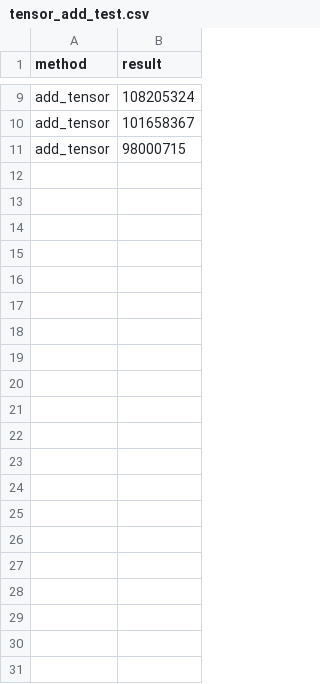
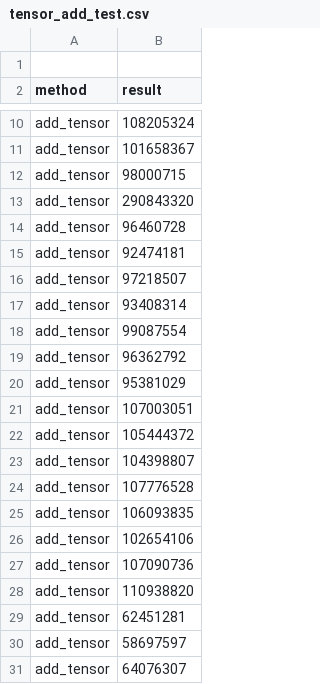
Before and after one commit to Rust-matrix-logic-Project/SIMD, a CSV file: benchmarks/tensor_add_test.csv, drawn as a sheet; only a part is shown, gaps mark what is left out.

```diff
--- a/benchmarks/tensor_add_test.csv
+++ b/benchmarks/tensor_add_test.csv
@@ -1 +1,2 @@
+
 method, result
@@ -11 +12,20 @@ add_tensor, 101658367
 add_tensor, 98000715
+add_tensor, 290843320
+add_tensor, 96460728
+add_tensor, 92474181
+add_tensor, 97218507
+add_tensor, 93408314
+add_tensor, 99087554
+add_tensor, 96362792
+add_tensor, 95381029
+add_tensor, 107003051
+add_tensor, 105444372
+add_tensor, 104398807
+add_tensor, 107776528
+add_tensor, 106093835
+add_tensor, 102654106
+add_tensor, 107090736
+add_tensor, 110938820
+add_tensor, 62451281
+add_tensor, 58697597
+add_tensor, 64076307
```
Also changed, not shown: benchmarks/tensor_div_test.csv, benchmarks/tensor_dot_test.csv, 3 other files.
